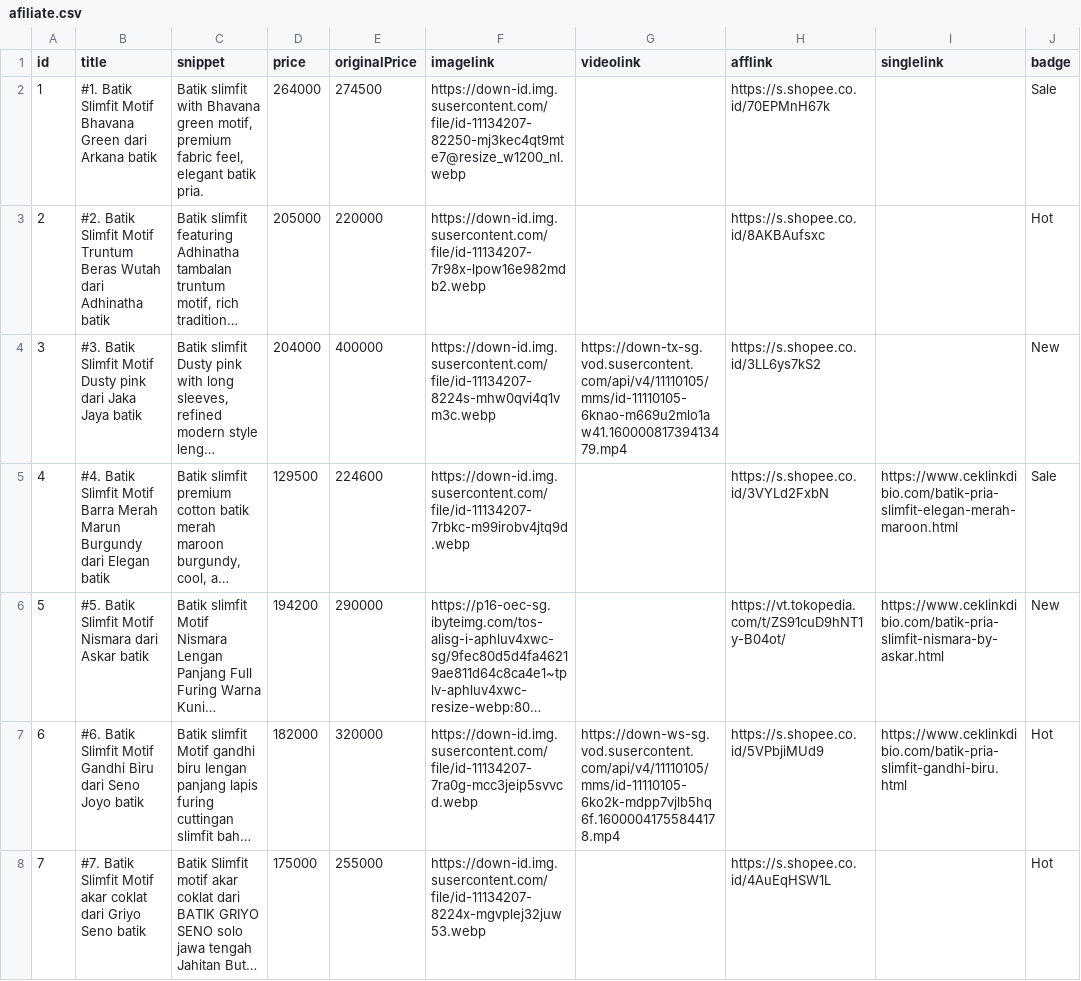
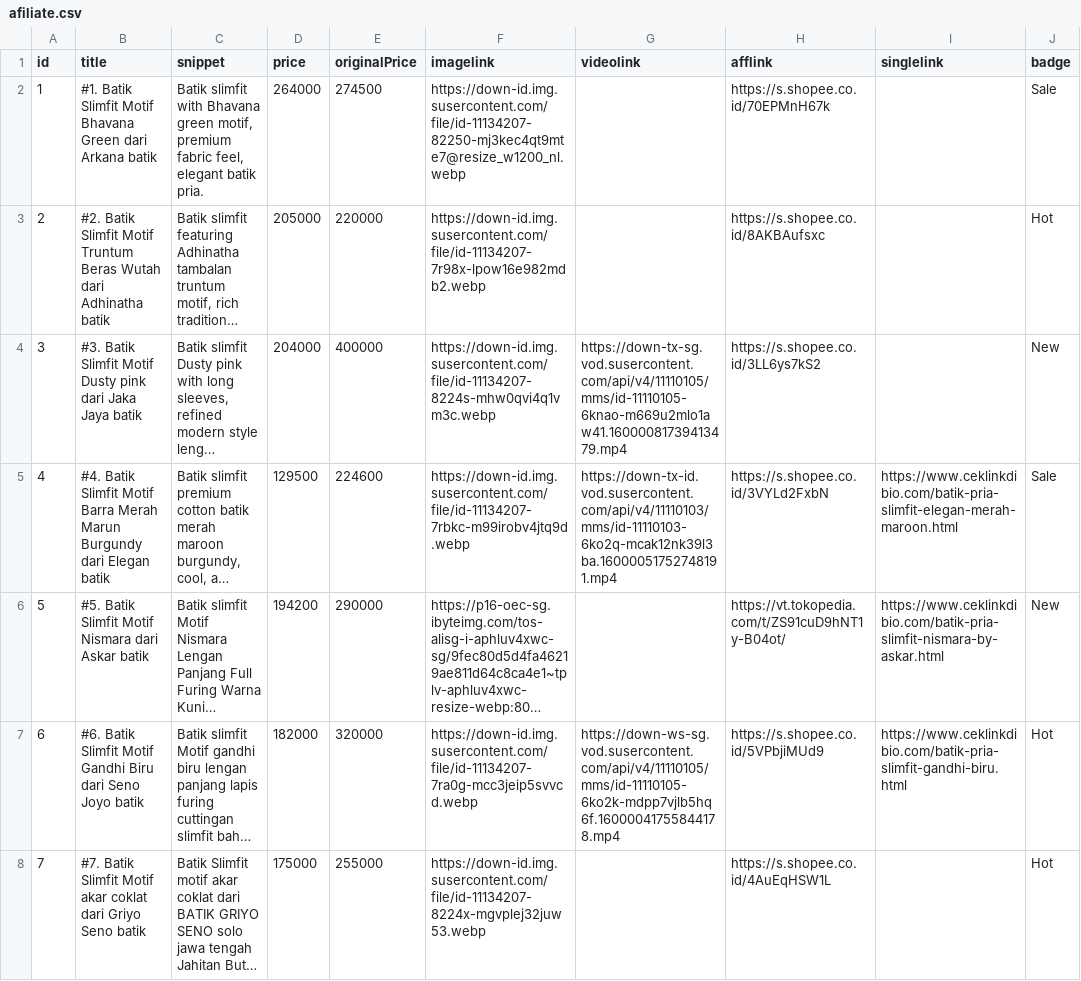
Before and after one commit to rsetiawan0/ceklinkdibio, a CSV file: data/afiliate.csv, drawn as a sheet; only a part is shown; long unchanged cells end in …; the diff names each change by its address in the sheet, - before the commit and + after, or states it on an @@ line.

Commit message:
Update afiliate.csv
Signed-off-by: rsetiawan0 <41310002+rsetiawan0@users.noreply.github.com>

```diff
--- a/data/afiliate.csv
+++ b/data/afiliate.csv
-G5 (videolink): (empty)
+G5 (videolink): https://down-tx-id.vod.susercontent.com/api/v4/11110103/mms/id-11110103-6ko2q-mcak12nk39l3ba.16000051752748191.mp4
```
